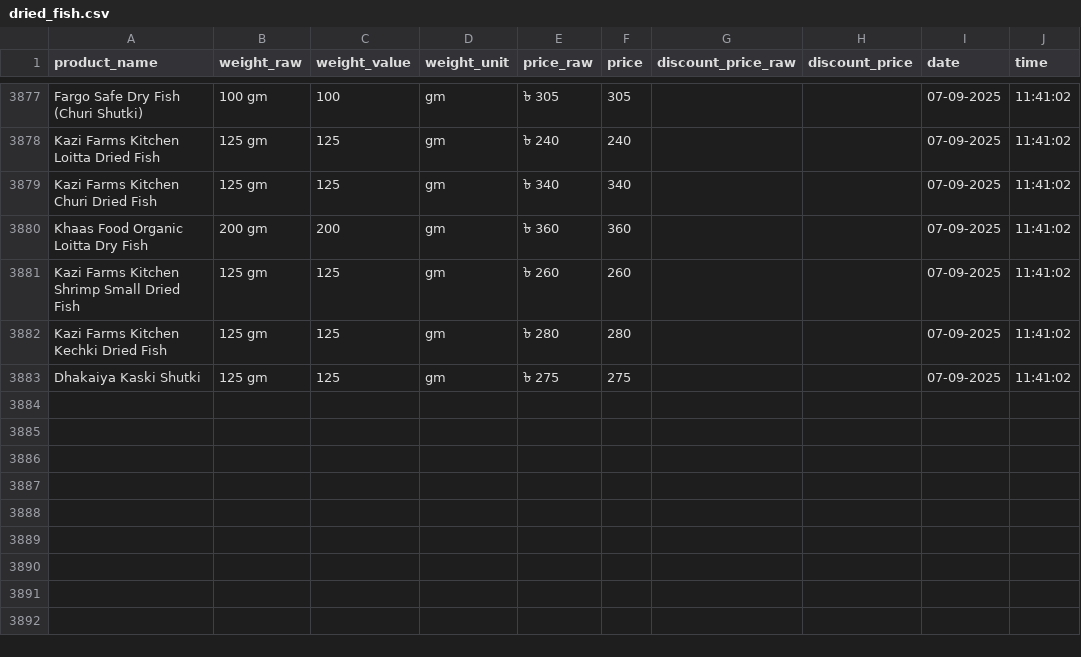
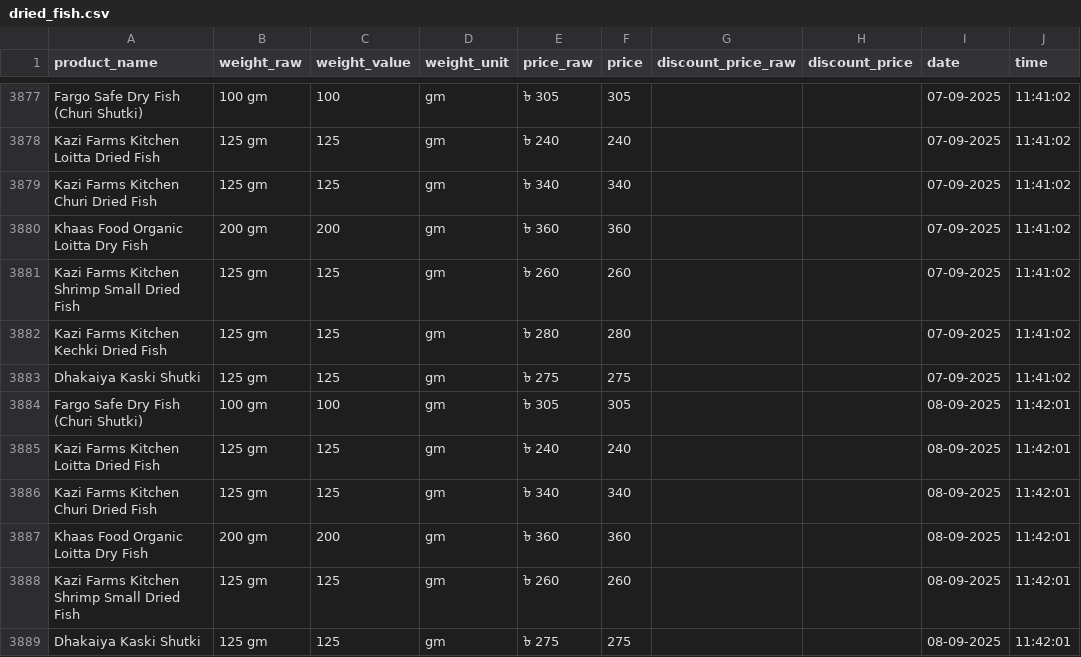
Before and after one commit to Shayokh144/Commodity_Price_Analysis_BD, a CSV file: data/price_data/dried_fish/dried_fish.csv, drawn as a sheet; only a part is shown, gaps mark what is left out; the diff names each change by its address in the sheet, - before the commit and + after, or states it on an @@ line.

```diff
--- a/data/price_data/dried_fish/dried_fish.csv
+++ b/data/price_data/dried_fish/dried_fish.csv
+row 3884: Fargo Safe Dry Fish (Churi Shutki) | 100 gm | 100 | gm | ৳ 305 | 305 |  |  | 08-09-2025 | 11:42:01
+row 3885: Kazi Farms Kitchen Loitta Dried Fish | 125 gm | 125 | gm | ৳ 240 | 240 |  |  | 08-09-2025 | 11:42:01
+row 3886: Kazi Farms Kitchen Churi Dried Fish | 125 gm | 125 | gm | ৳ 340 | 340 |  |  | 08-09-2025 | 11:42:01
+row 3887: Khaas Food Organic Loitta Dry Fish | 200 gm | 200 | gm | ৳ 360 | 360 |  |  | 08-09-2025 | 11:42:01
+row 3888: Kazi Farms Kitchen Shrimp Small Dried Fish | 125 gm | 125 | gm | ৳ 260 | 260 |  |  | 08-09-2025 | 11:42:01
+row 3889: Dhakaiya Kaski Shutki | 125 gm | 125 | gm | ৳ 275 | 275 |  |  | 08-09-2025 | 11:42:01
```
Also changed, not shown: data/price_data/egg/egg.csv, 16 other files.
